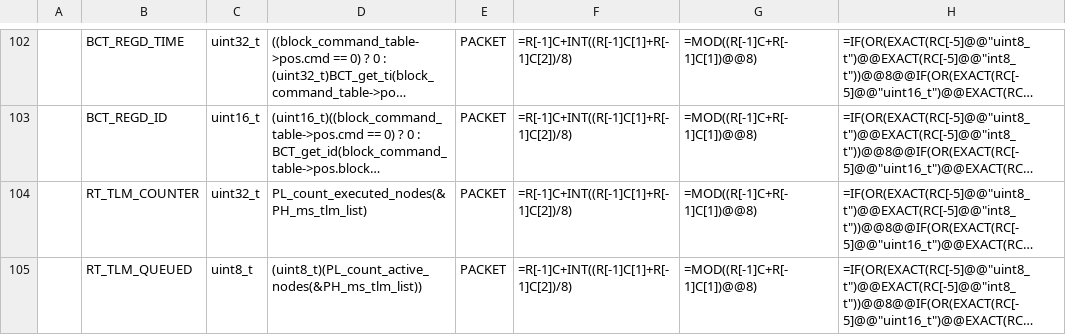
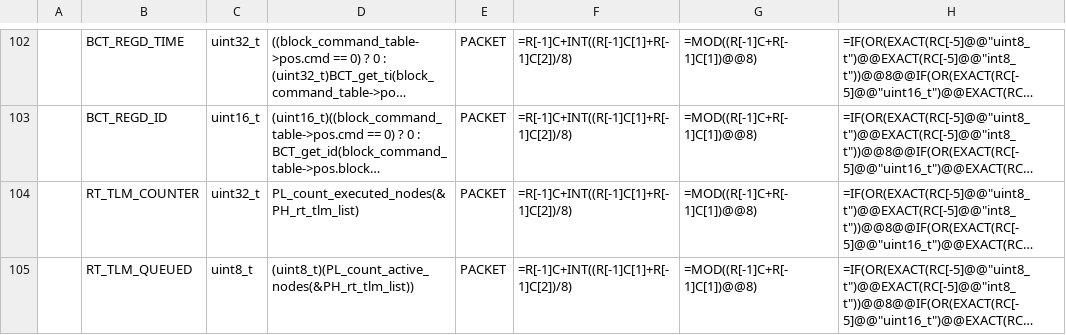
Before and after one commit to ut-issl/c2a-core, a CSV file: Examples/2nd_obc_user/src/src_user/Settings/TlmCmd/DataBase/TLM_DB/SAMPLE_AOBC_TLM_DB_AOBC_AOBC.csv, drawn as a sheet; only a part is shown, gaps mark what is left out; long unchanged cells end in …; the diff names each change by its address in the sheet, - before the commit and + after, or states it on an @@ line.

```diff
--- a/Examples/2nd_obc_user/src/src_user/Settings/TlmCmd/DataBase/TLM_DB/SAMPLE_AOBC_TLM_DB_AOBC_AOBC.csv
+++ b/Examples/2nd_obc_user/src/src_user/Settings/TlmCmd/DataBase/TLM_DB/SAMPLE_AOBC_TLM_DB_AOBC_AOBC.csv
-D104: PL_count_executed_nodes(&PH_ms_tlm_list)
+D104: PL_count_executed_nodes(&PH_rt_tlm_list)
-D105: (uint8_t)(PL_count_active_nodes(&PH_ms_tlm_list))
+D105: (uint8_t)(PL_count_active_nodes(&PH_rt_tlm_list))
```
Also changed, not shown: Examples/2nd_obc_user/src/src_user/Settings/TlmCmd/DataBase/TLM_DB/calced_data/SAMPLE_AOBC_TLM_DB_AOBC_AOBC.csv, Examples/minimum_user/src/src_user/Settings/TlmCmd/DataBase/TLM_DB/SAMPLE_MOBC_TLM_DB_GS.csv, 15 other files.
